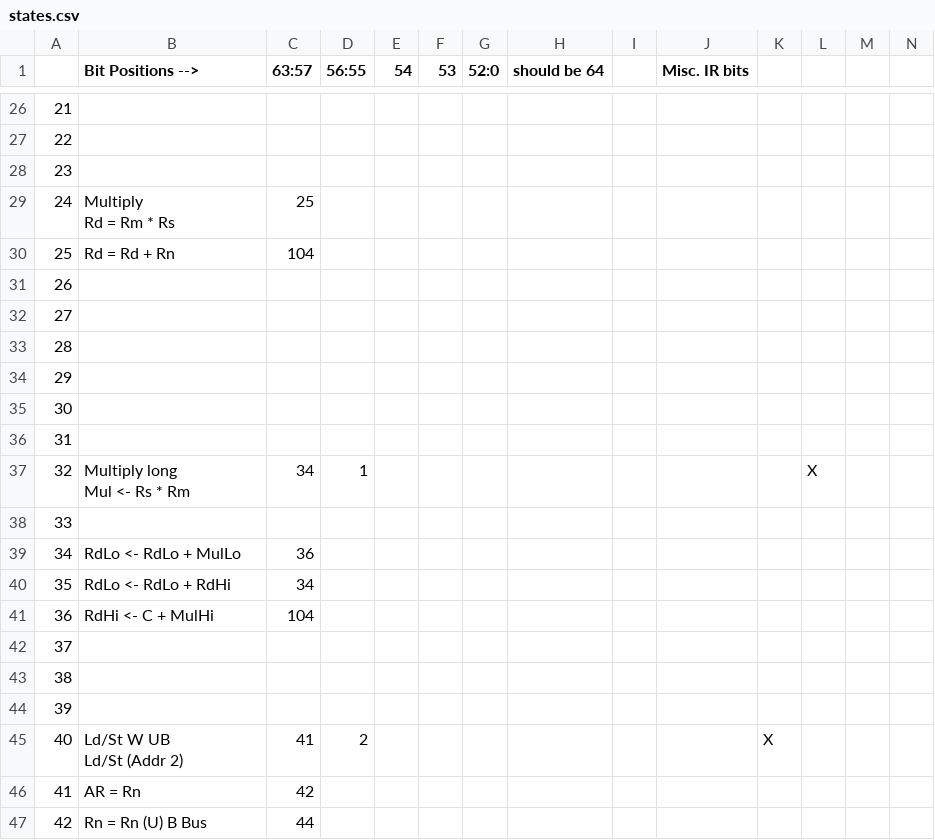
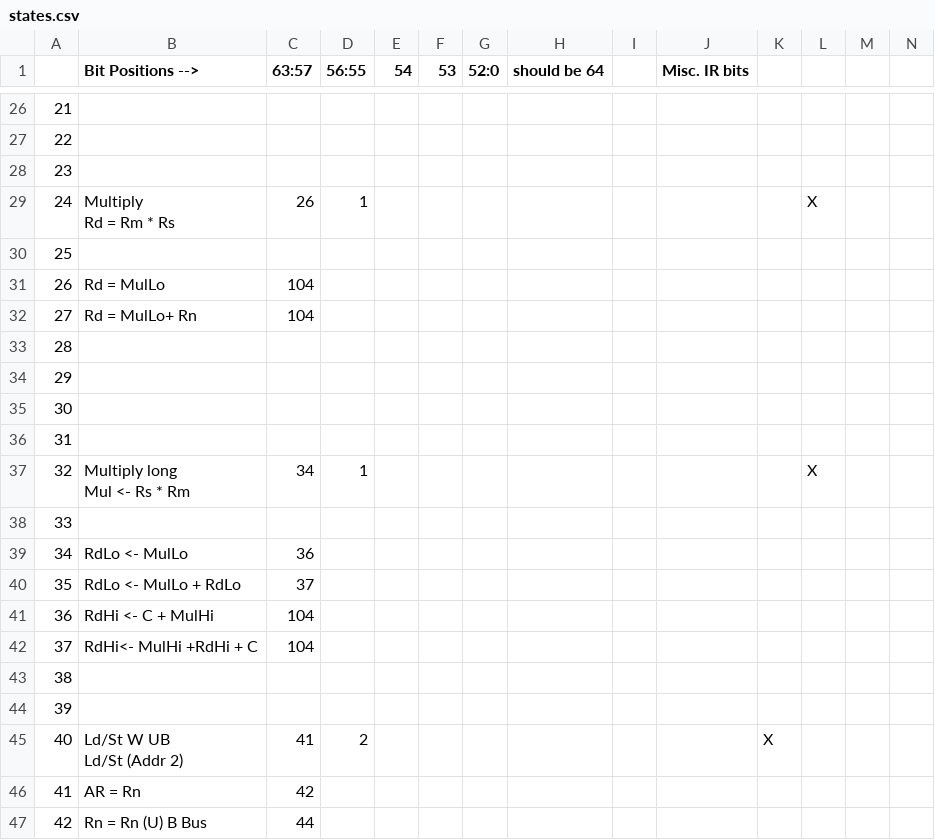
Before and after one commit to cairhart/Verilog-ARMv4, a CSV file: states.csv, drawn as a sheet; only a part is shown, gaps mark what is left out; the diff names each change by its address in the sheet, - before the commit and + after, or states it on an @@ line.

Commit message:
Updated control store bits, state machine, and test

```diff
--- a/states.csv
+++ b/states.csv
-C29 (63:57): 25
+C29 (63:57): 26
-D29 (56:55): (empty)
+D29 (56:55): 1
-L29: (empty)
+L29: X
-B30 (Bit Positions -->): Rd = Rd + Rn
+B30 (Bit Positions -->): (empty)
-C30 (63:57): 104
+C30 (63:57): (empty)
-B31 (Bit Positions -->): (empty)
+B31 (Bit Positions -->): Rd = MulLo
-C31:C32 (63:57): (empty)
+C31:C32 (63:57): 104
-B32 (Bit Positions -->): (empty)
+B32 (Bit Positions -->): Rd = MulLo+ Rn
-B39 (Bit Positions -->): RdLo <- RdLo + MulLo
+B39 (Bit Positions -->): RdLo <- MulLo
-B40 (Bit Positions -->): RdLo <- RdLo + RdHi
+B40 (Bit Positions -->): RdLo <- MulLo + RdLo
-C40 (63:57): 34
+C40 (63:57): 37
-B42 (Bit Positions -->): (empty)
+B42 (Bit Positions -->): RdHi<- MulHi +RdHi + C
-C42 (63:57): (empty)
+C42 (63:57): 104
```
Also changed, not shown: 3 other files.
